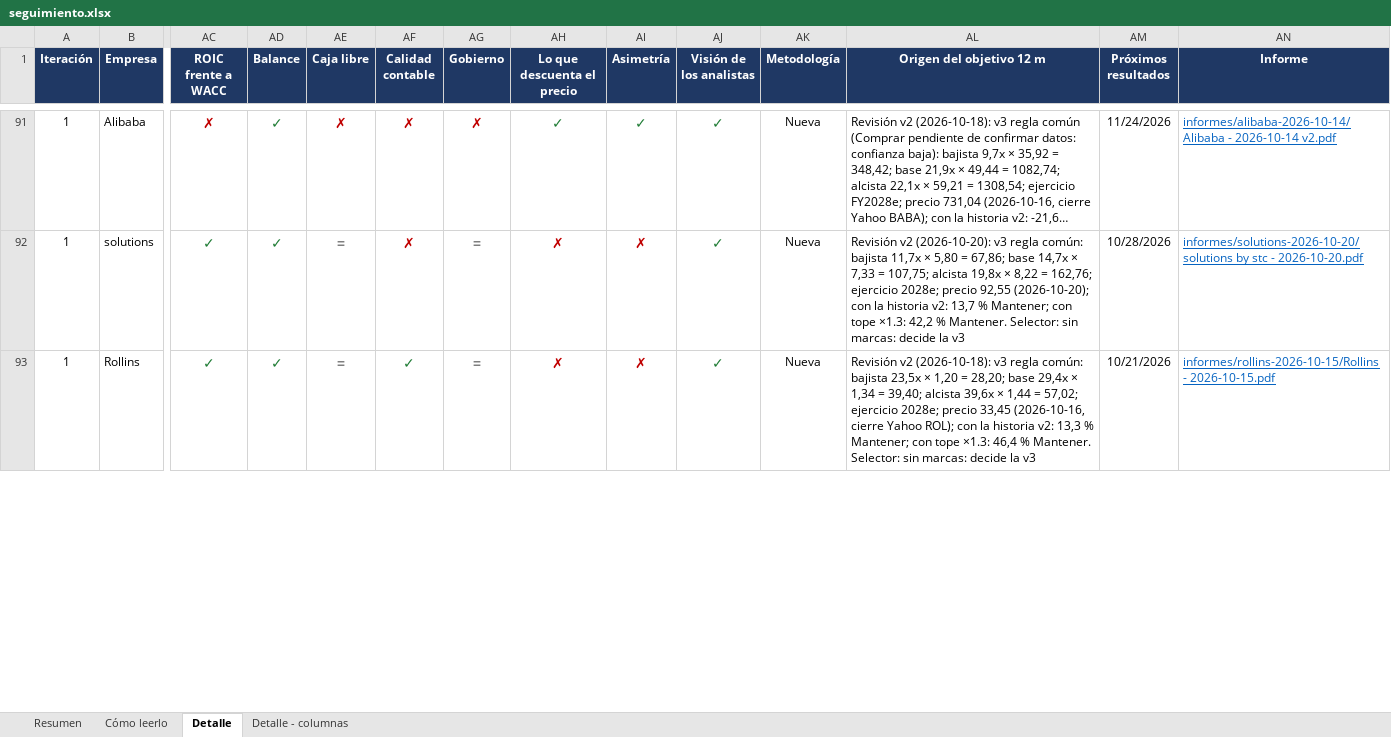
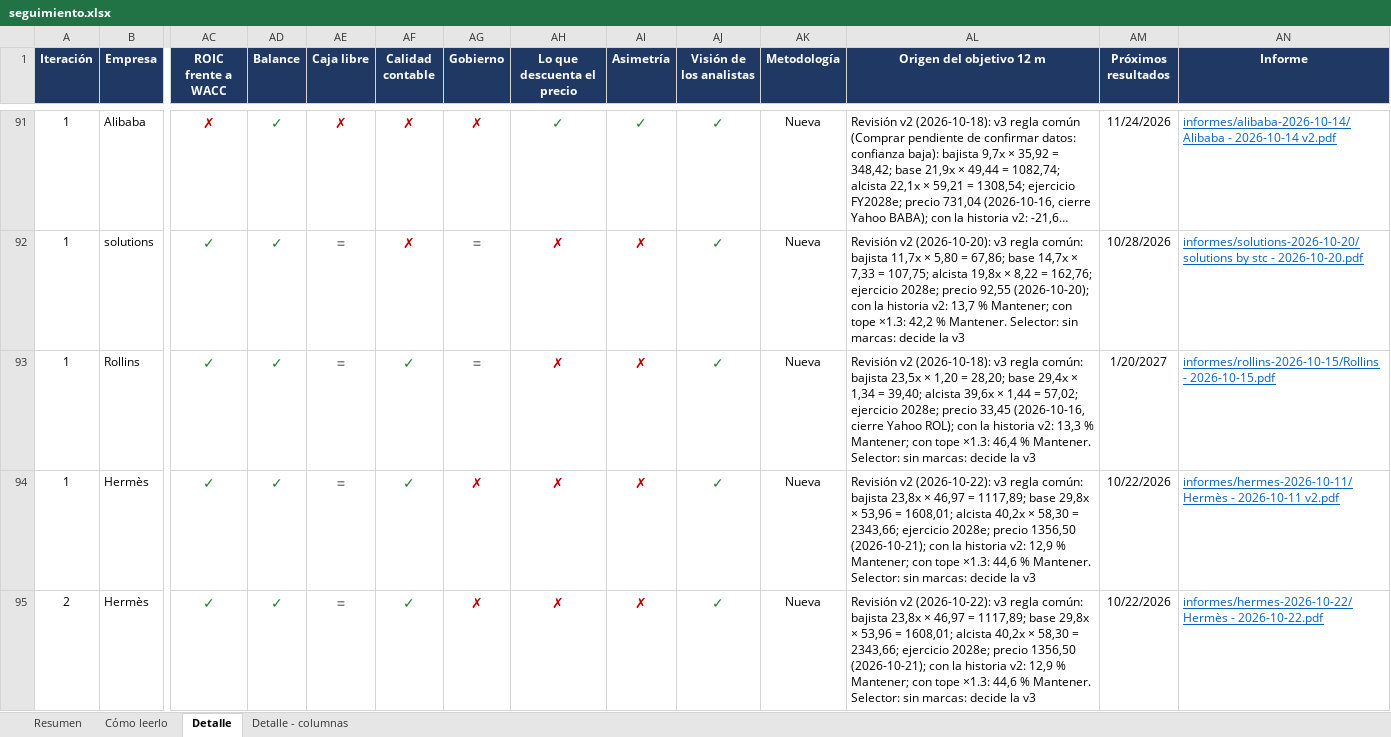
Before and after one commit to HotisS/analisis-inversion, an Excel workbook: seguimiento.xlsx, sheet Detalle, drawn as a sheet; only a part is shown, gaps mark what is left out; long unchanged cells end in …; values as stored, in another font and other column widths than the file's, no borders; rows hold the shown columns only; the diff covers the shown part only; the diff names each change by its address in the sheet, - before the commit and + after, or states it on an @@ line.

```diff
--- a/seguimiento.xlsx (sheet Detalle)
+++ b/seguimiento.xlsx (sheet Detalle)
-AM93 (Próximos resultados): 10/21/2026
+AM93 (Próximos resultados): 1/20/2027
+row 94: 1 | Hermès | ✓ | ✓ | = | ✓ | ✗ | ✗ | ✗ | ✓ | Nueva | Revisión v2 (2026-10-22): v3 regla común: bajista 23,8x × 46,97 = 1117,89; base 29,8x × 53,96 = 1608,01; alcista 40,2x × 58,30 = 2343,66; ejercicio 2028e; precio 1356,50 (2026-10-21); con la historia v2: 12,9 % Mantener; con tope ×1.3: 44,6 % Mantener. Selector: sin marcas: decide la v3 | 10/22/2026 | informes/hermes-2026-10-11/Hermès - 2026-10-11 v2.pdf
+row 95: 2 | Hermès | ✓ | ✓ | = | ✓ | ✗ | ✗ | ✗ | ✓ | Nueva | Revisión v2 (2026-10-22): v3 regla común: bajista 23,8x × 46,97 = 1117,89; base 29,8x × 53,96 = 1608,01; alcista 40,2x × 58,30 = 2343,66; ejercicio 2028e; precio 1356,50 (2026-10-21); con la historia v2: 12,9 % Mantener; con tope ×1.3: 44,6 % Mantener. Selector: sin marcas: decide la v3 | 10/22/2026 | informes/hermes-2026-10-22/Hermès - 2026-10-22.pdf
```
Also changed, not shown: 1 removed row and 22 edited cells elsewhere in this sheet, sheet Resumen, 37 other files.
